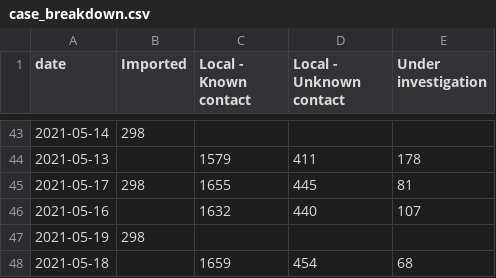
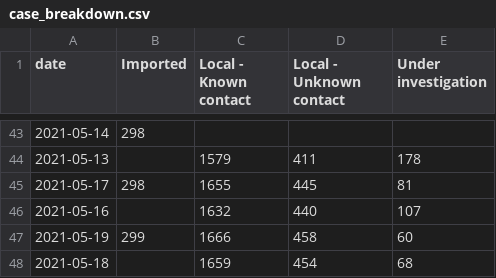
Before and after one commit to cj13579/bda-covid, a CSV file: csv/case_breakdown.csv, drawn as a sheet; only a part is shown, gaps mark what is left out.

```diff
--- a/csv/case_breakdown.csv
+++ b/csv/case_breakdown.csv
@@ -46,3 +46,3 @@ date,Imported,Local - Known contact,Local - Unknown contact,Under investigation
 2021-05-16,,1632,440,107
-2021-05-19,298,,,
+2021-05-19,299,1666,458,60
 2021-05-18,,1659,454,68
```
Also changed, not shown: csv/active_3months.csv, csv/active_cases.csv, 3 other files.
